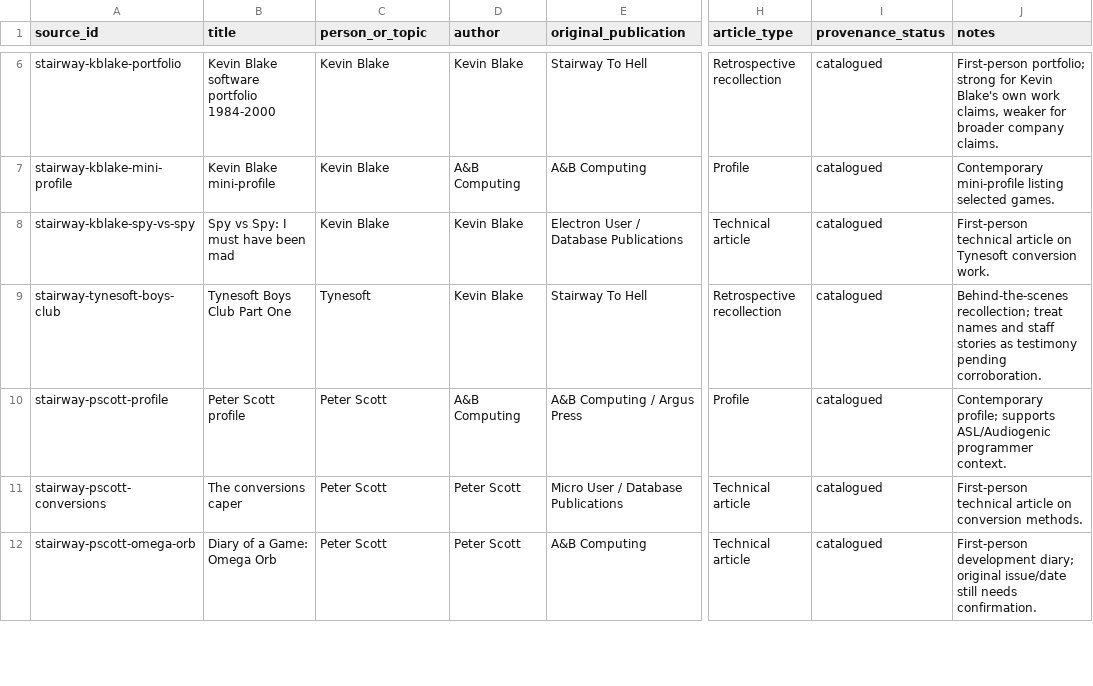
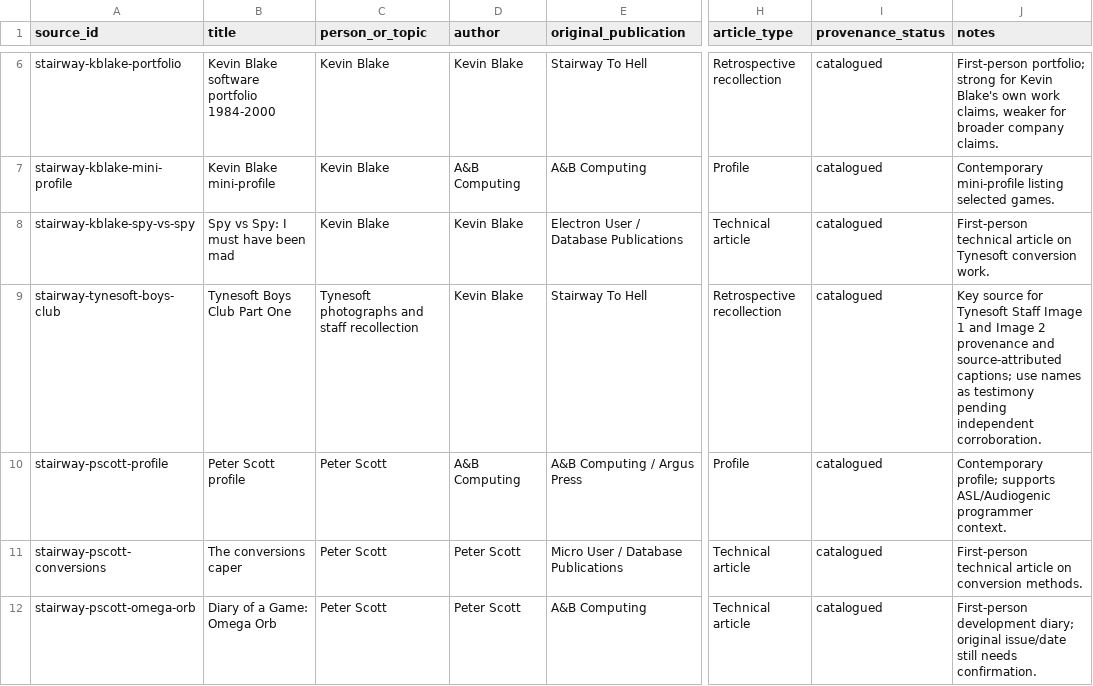
Before and after one commit to GMZX80/Video_Game_Info_Portal, a CSV file: research/stairway-catalogue.csv, drawn as a sheet; only a part is shown, gaps mark what is left out; the diff names each change by its address in the sheet, - before the commit and + after, or states it on an @@ line.

```diff
--- a/research/stairway-catalogue.csv
+++ b/research/stairway-catalogue.csv
-C9 (person_or_topic): Tynesoft
+C9 (person_or_topic): Tynesoft photographs and staff recollection
-J9 (notes): Behind-the-scenes recollection; treat names and staff stories as testimony pending corroboration.
+J9 (notes): Key source for Tynesoft Staff Image 1 and Image 2 provenance and source-attributed captions; use names as testimony pending independent corroboration.
```
Also changed, not shown: research/claims-register.csv, research/photo-identification/tynesoft-photos.csv, 16 other files.
